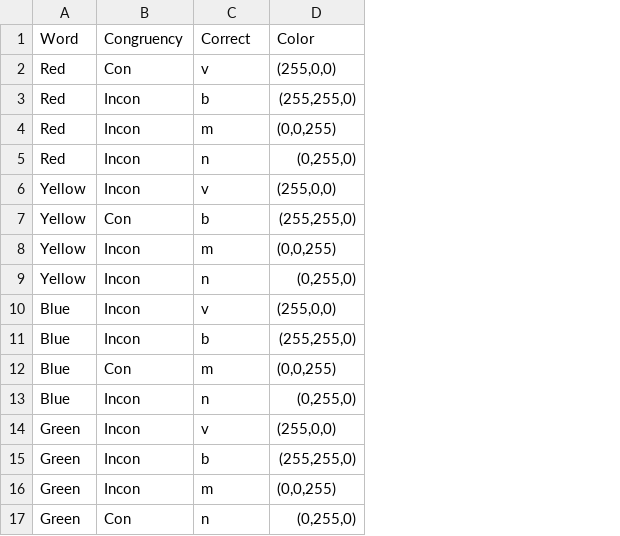
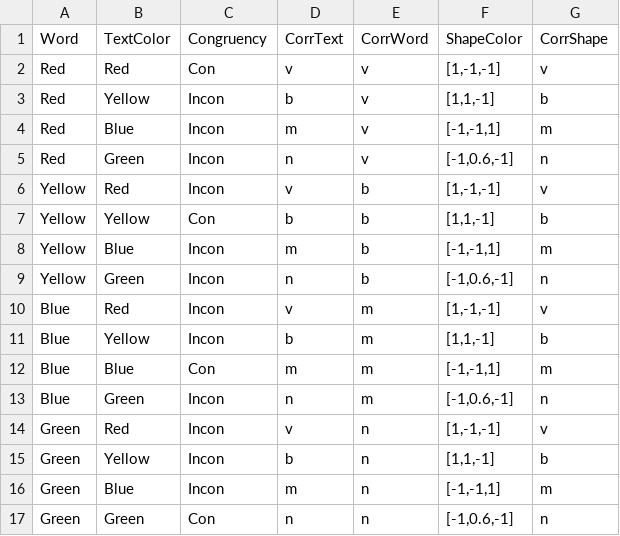
Before and after one commit to NCMlab/CognitiveTasksOnline, a CSV file: Stroop/Stroop - ColorWord.csv, drawn as a sheet; removed rows and columns are numbered as before the commit, all else as after; the diff names each change by its address in the sheet, - before the commit and + after, or states it on an @@ line.

Commit message:
Update Stroop - ColorWord.csv

```diff
--- a/Stroop/Stroop - ColorWord.csv
+++ b/Stroop/Stroop - ColorWord.csv
+column B, rows 1-17: TextColor | Red | Yellow | Blue | Green | Red | Yellow | Blue | Green | Red | Yellow | Blue | Green | Red | Yellow | Blue | Green
-column D, rows 1-17: Color | (255,0,0) | (255,255,0) | (0,0,255) | (0,255,0) | (255,0,0) | (255,255,0) | (0,0,255) | (0,255,0) | (255,0,0) | (255,255,0) | (0,0,255) | (0,255,0) | (255,0,0) | (255,255,0) | (0,0,255) | (0,255,0)
+column E, rows 1-17: CorrWord | v | v | v | v | b | b | b | b | m | m | m | m | n | n | n | n
+column F, rows 1-17: ShapeColor | [1,-1,-1] | [1,1,-1] | [-1,-1,1] | [-1,0.6,-1] | [1,-1,-1] | [1,1,-1] | [-1,-1,1] | [-1,0.6,-1] | [1,-1,-1] | [1,1,-1] | [-1,-1,1] | [-1,0.6,-1] | [1,-1,-1] | [1,1,-1] | [-1,-1,1] | [-1,0.6,-1]
+column G, rows 1-17: CorrShape | v | b | m | n | v | b | m | n | v | b | m | n | v | b | m | n
-D1: Correct
+D1: CorrText
```
